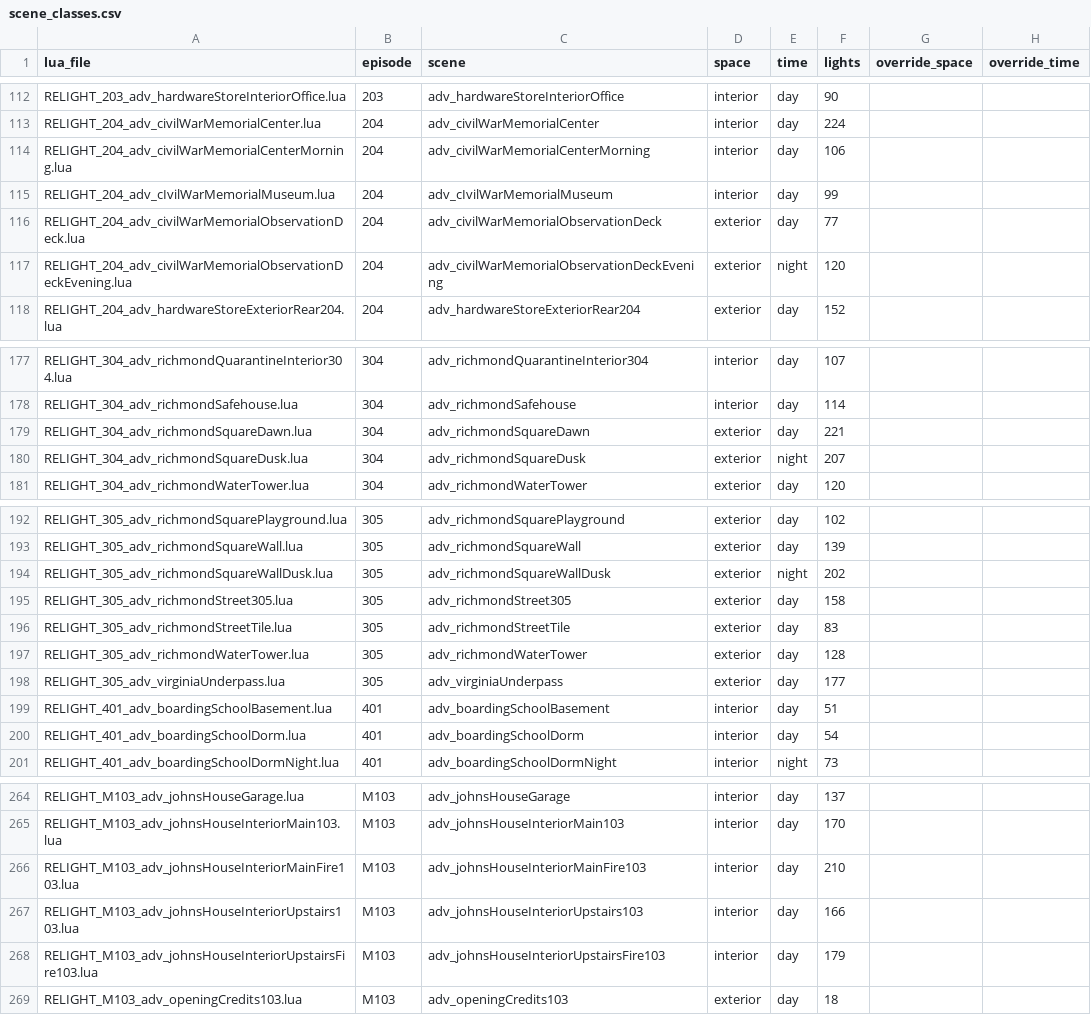
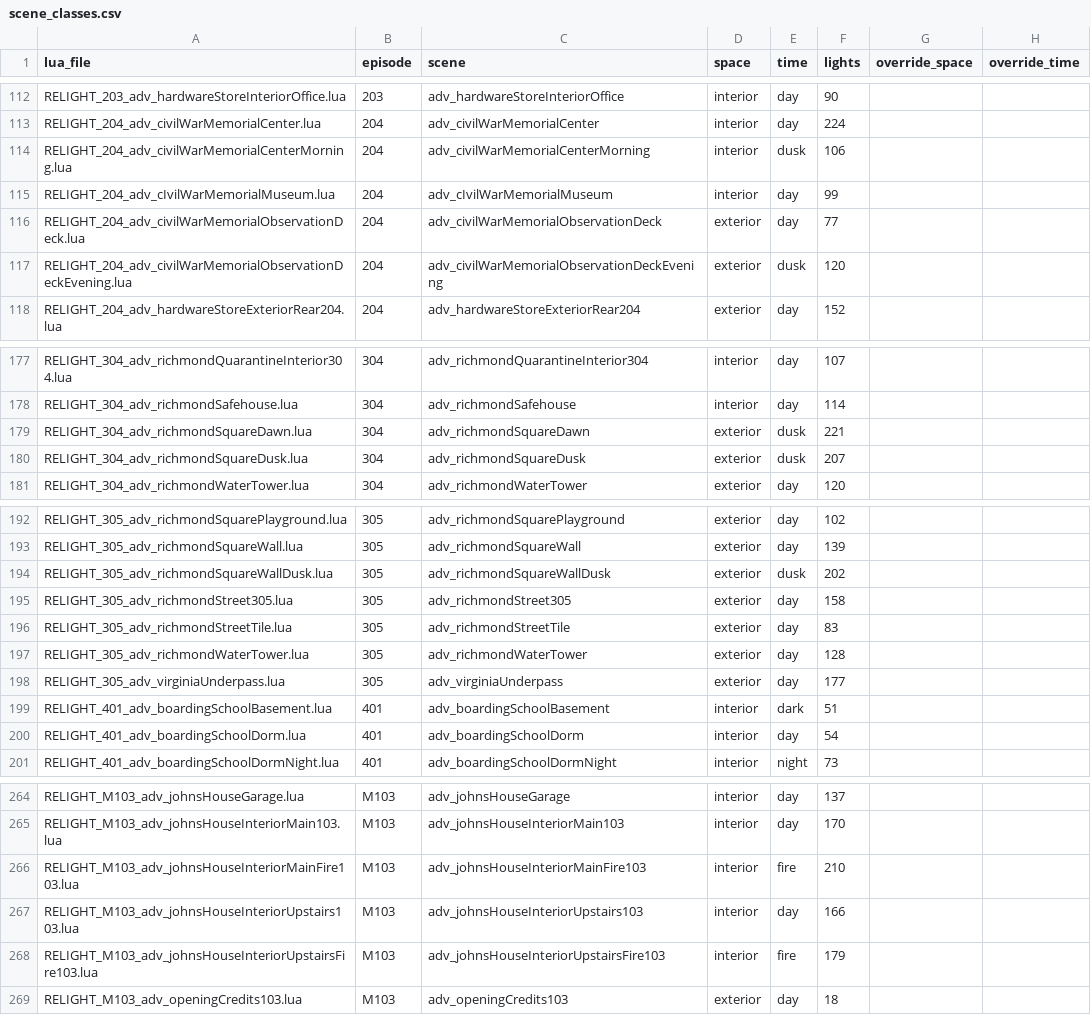
Before and after one commit to jmpz2026/TTDS-Relighting, a CSV file: tools/autorelight/data/scene_classes.csv, drawn as a sheet; only a part is shown, gaps mark what is left out; the diff covers the shown part only.

Commit message:
feat: add dusk, fire and dark scene classes, color grading, film grain, lens flare and camera particles
- classify.py: new time classes (dusk, fire, dark, rain via CSV override).
- rules.py: presets for the new classes, per-class FX Color grade, lens flare on exterior sun scenes,
  camera particle prop per class.
- New RELIGHT_Effect_CameraParticles.lua keeps a camera particle prop on the current camera.
- Main ini gets master switches (EnableRelighting, EnableColorGrading, EnableFilmGrain, EnableLensFlare,
  EnableCameraParticles, EnableDepthOfField, EnableVolumetricLighting). A level effect runs only when
  the global and the level switch are both on. Configuration version 100 -> 101.
- Fix DisableOutlines: it was applied inverted. Default is now true, so the default look is unchanged.

```diff
--- a/tools/autorelight/data/scene_classes.csv
+++ b/tools/autorelight/data/scene_classes.csv
@@ -113,6 +113,6 @@ RELIGHT_203_adv_hardwareStoreInteriorOffice.lua,203,adv_hardwareStoreInteriorOff
 RELIGHT_204_adv_civilWarMemorialCenter.lua,204,adv_civilWarMemorialCenter,interior,day,224,,
-RELIGHT_204_adv_civilWarMemorialCenterMorning.lua,204,adv_civilWarMemorialCenterMorning,interior,day,106,,
+RELIGHT_204_adv_civilWarMemorialCenterMorning.lua,204,adv_civilWarMemorialCenterMorning,interior,dusk,106,,
 RELIGHT_204_adv_cIvilWarMemorialMuseum.lua,204,adv_cIvilWarMemorialMuseum,interior,day,99,,
 RELIGHT_204_adv_civilWarMemorialObservationDeck.lua,204,adv_civilWarMemorialObservationDeck,exterior,day,77,,
-RELIGHT_204_adv_civilWarMemorialObservationDeckEvening.lua,204,adv_civilWarMemorialObservationDeckEvening,exterior,night,120,,
+RELIGHT_204_adv_civilWarMemorialObservationDeckEvening.lua,204,adv_civilWarMemorialObservationDeckEvening,exterior,dusk,120,,
 RELIGHT_204_adv_hardwareStoreExteriorRear204.lua,204,adv_hardwareStoreExteriorRear204,exterior,day,152,,
@@ -178,4 +178,4 @@ RELIGHT_304_adv_richmondQuarantineInterior304.lua,304,adv_richmondQuarantineInte
 RELIGHT_304_adv_richmondSafehouse.lua,304,adv_richmondSafehouse,interior,day,114,,
-RELIGHT_304_adv_richmondSquareDawn.lua,304,adv_richmondSquareDawn,exterior,day,221,,
-RELIGHT_304_adv_richmondSquareDusk.lua,304,adv_richmondSquareDusk,exterior,night,207,,
+RELIGHT_304_adv_richmondSquareDawn.lua,304,adv_richmondSquareDawn,exterior,dusk,221,,
+RELIGHT_304_adv_richmondSquareDusk.lua,304,adv_richmondSquareDusk,exterior,dusk,207,,
 RELIGHT_304_adv_richmondWaterTower.lua,304,adv_richmondWaterTower,exterior,day,120,,
@@ -193,3 +193,3 @@ RELIGHT_305_adv_richmondSquarePlayground.lua,305,adv_richmondSquarePlayground,ex
 RELIGHT_305_adv_richmondSquareWall.lua,305,adv_richmondSquareWall,exterior,day,139,,
-RELIGHT_305_adv_richmondSquareWallDusk.lua,305,adv_richmondSquareWallDusk,exterior,night,202,,
+RELIGHT_305_adv_richmondSquareWallDusk.lua,305,adv_richmondSquareWallDusk,exterior,dusk,202,,
 RELIGHT_305_adv_richmondStreet305.lua,305,adv_richmondStreet305,exterior,day,158,,
@@ -198,3 +198,3 @@ RELIGHT_305_adv_richmondWaterTower.lua,305,adv_richmondWaterTower,exterior,day,1
 RELIGHT_305_adv_virginiaUnderpass.lua,305,adv_virginiaUnderpass,exterior,day,177,,
-RELIGHT_401_adv_boardingSchoolBasement.lua,401,adv_boardingSchoolBasement,interior,day,51,,
+RELIGHT_401_adv_boardingSchoolBasement.lua,401,adv_boardingSchoolBasement,interior,dark,51,,
 RELIGHT_401_adv_boardingSchoolDorm.lua,401,adv_boardingSchoolDorm,interior,day,54,,
@@ -265,5 +265,5 @@ RELIGHT_M103_adv_johnsHouseGarage.lua,M103,adv_johnsHouseGarage,interior,day,137
 RELIGHT_M103_adv_johnsHouseInteriorMain103.lua,M103,adv_johnsHouseInteriorMain103,interior,day,170,,
-RELIGHT_M103_adv_johnsHouseInteriorMainFire103.lua,M103,adv_johnsHouseInteriorMainFire103,interior,day,210,,
+RELIGHT_M103_adv_johnsHouseInteriorMainFire103.lua,M103,adv_johnsHouseInteriorMainFire103,interior,fire,210,,
 RELIGHT_M103_adv_johnsHouseInteriorUpstairs103.lua,M103,adv_johnsHouseInteriorUpstairs103,interior,day,166,,
-RELIGHT_M103_adv_johnsHouseInteriorUpstairsFire103.lua,M103,adv_johnsHouseInteriorUpstairsFire103,interior,day,179,,
+RELIGHT_M103_adv_johnsHouseInteriorUpstairsFire103.lua,M103,adv_johnsHouseInteriorUpstairsFire103,interior,fire,179,,
 RELIGHT_M103_adv_openingCredits103.lua,M103,adv_openingCredits103,exterior,day,18,,
```
Also changed, not shown: 10 edited cells elsewhere in this file, 8 other files.
